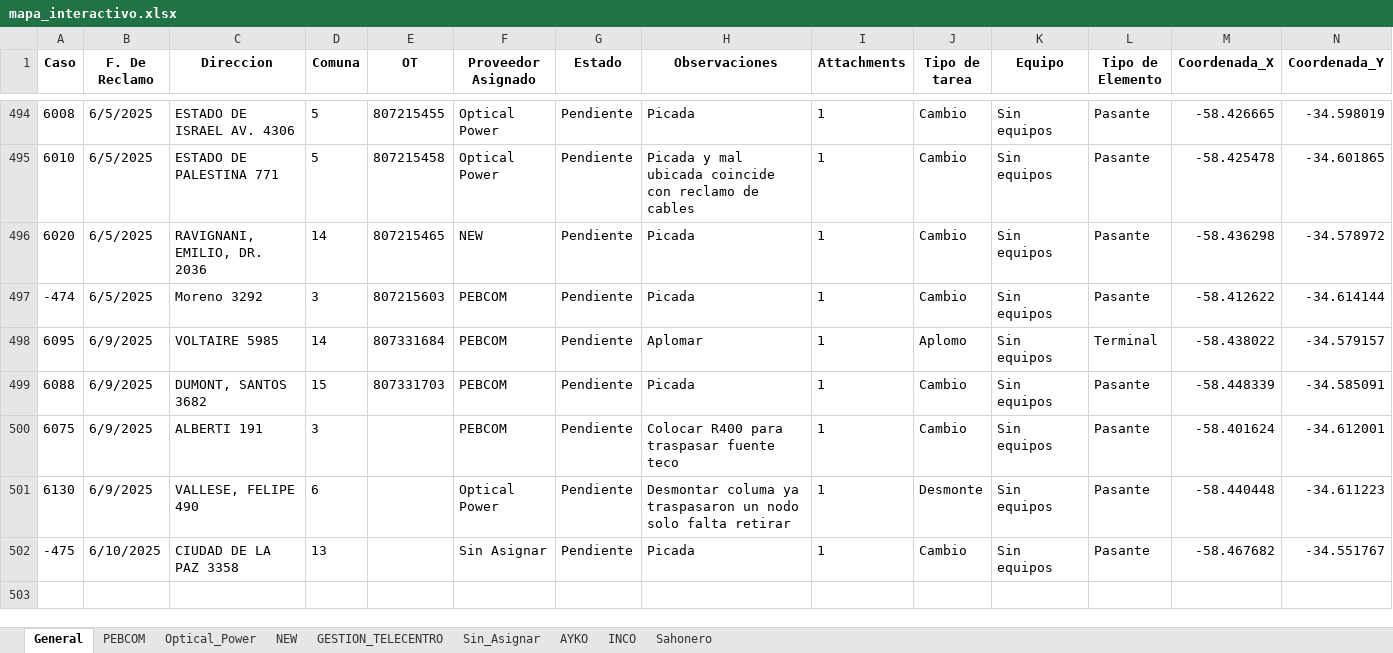
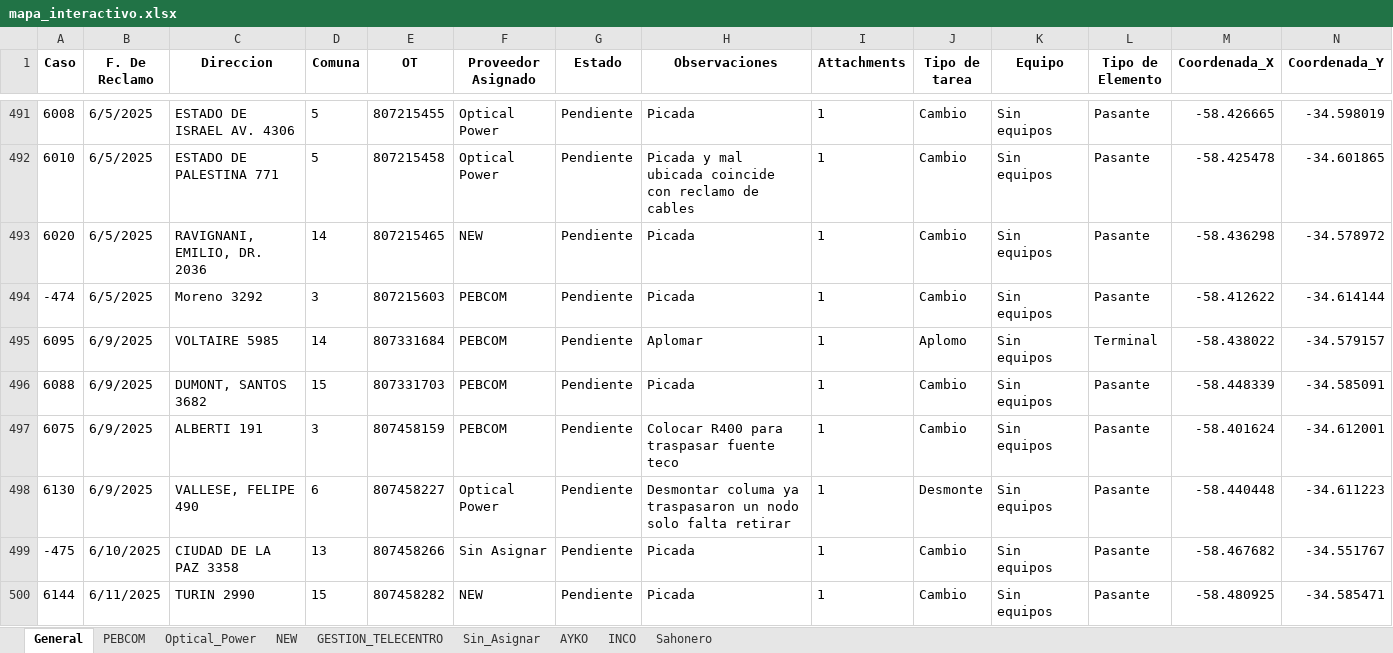
Before and after one commit to riv1matias/mi-repositorio, an Excel workbook: mapa_interactivo.xlsx, sheet General, drawn as a sheet; only a part is shown, gaps mark what is left out; values as stored, in another font and other column widths than the file's, no borders; addresses are those after the commit; the diff covers the shown part only; the diff names each change by its address in the sheet, - before the commit and + after, or states it on an @@ line.

```diff
--- a/mapa_interactivo.xlsx (sheet General)
+++ b/mapa_interactivo.xlsx (sheet General)
-E497 (OT): (empty)
+E497 (OT): 807458159
-E498 (OT): (empty)
+E498 (OT): 807458227
-E499 (OT): (empty)
+E499 (OT): 807458266
+row 500: 6144 | 6/11/2025 | TURIN 2990 | 15 | 807458282 | NEW | Pendiente | Picada | 1 | Cambio | Sin equipos | Pasante | -58.480925 | -34.585471
```
Also changed, not shown: 4 added rows, 3 removed rows and 1 edited cell elsewhere in this sheet, sheet NEW, sheet Optical_Power, sheet PEBCOM, sheet Sin_Asignar, sheet GESTION_TELECENTRO, 1 other file.
